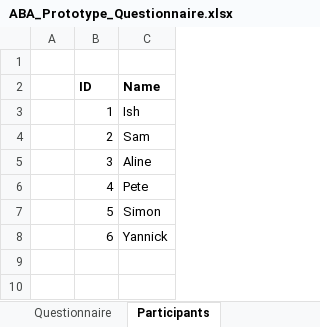
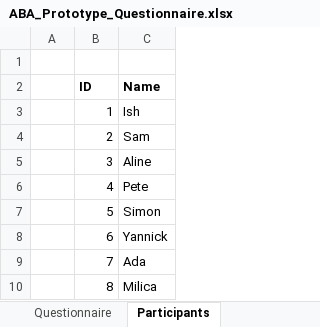
Before and after one commit to AgileBusinessAnalysis/01_TEAM, an Excel workbook: Sprint 2/ABA_Prototype_Questionnaire.xlsx, sheet Participants, drawn as a sheet; values as stored, in another font and other column widths than the file's, no borders; the diff names each change by its address in the sheet, - before the commit and + after, or states it on an @@ line.

```diff
--- a/Sprint 2/ABA_Prototype_Questionnaire.xlsx (sheet Participants)
+++ b/Sprint 2/ABA_Prototype_Questionnaire.xlsx (sheet Participants)
+row 9:  | 7 | Ada
+row 10:  | 8 | Milica
```
Also changed, not shown: sheet Questionnaire, 1 other file.
